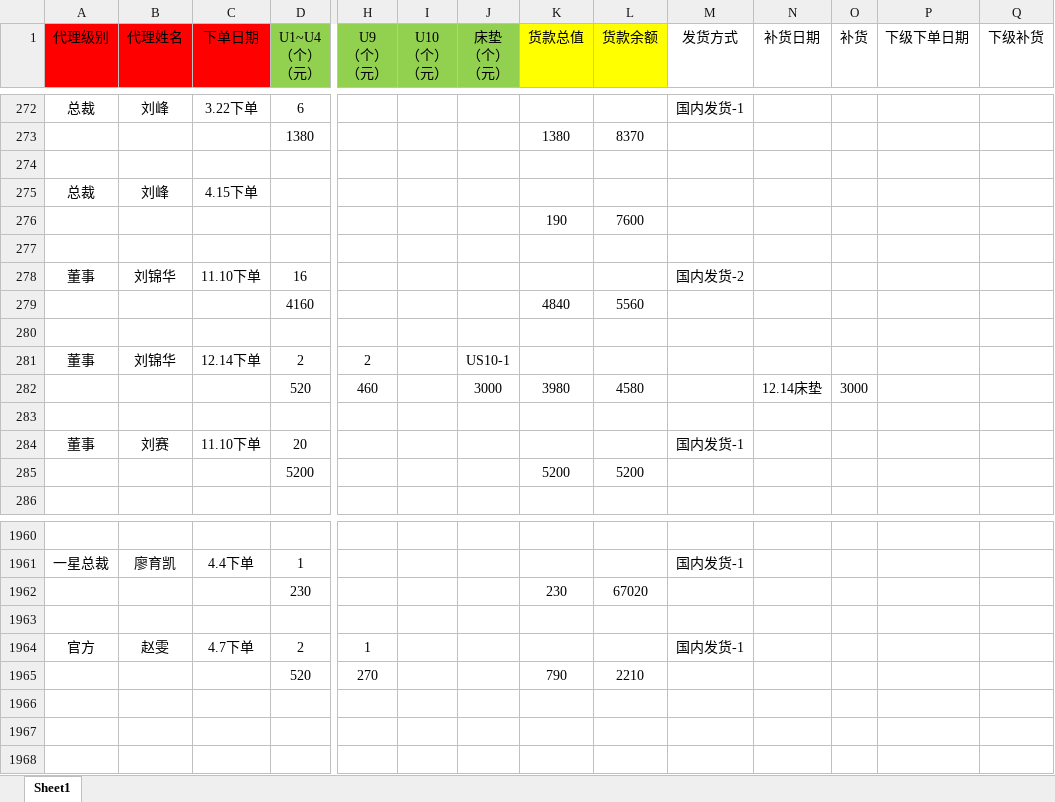
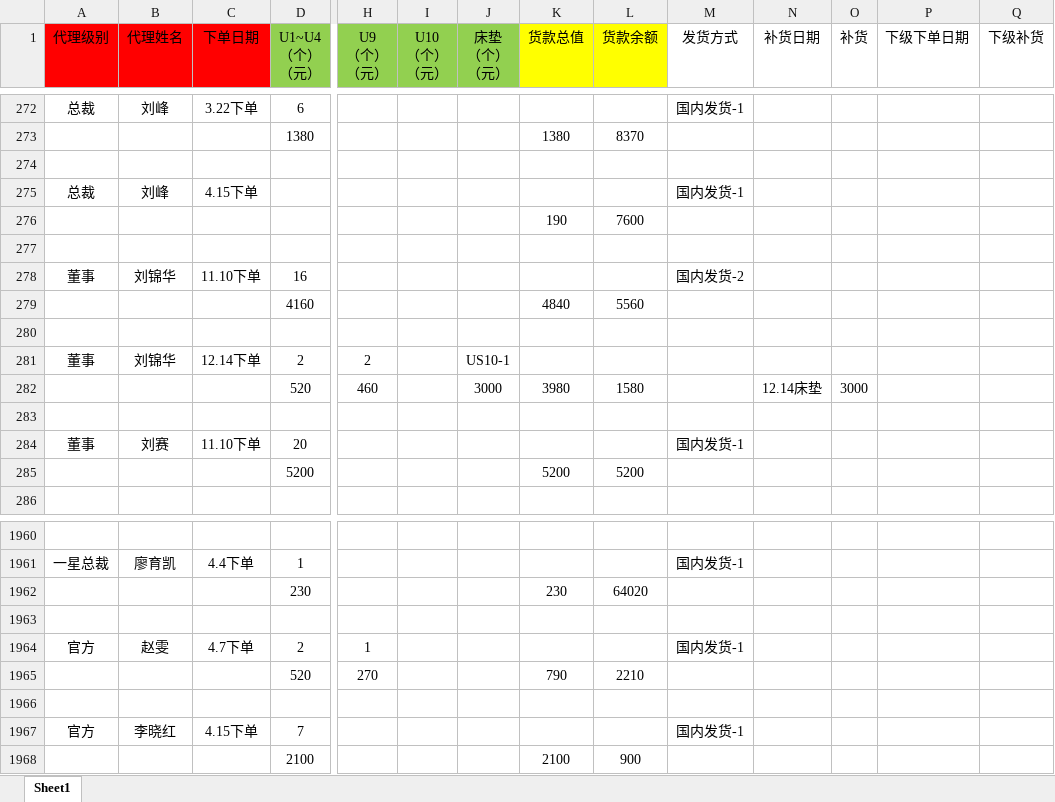
Before and after one commit to uoolatex/file, an Excel workbook: 客户资金明细(更新4.15).xlsx, sheet Sheet1, drawn as a sheet; only a part is shown, gaps mark what is left out; values as stored, in another font and other column widths than the file's, no borders; charts and pictures not drawn; rows hold the shown columns only; the diff names each change by its address in the sheet, - before the commit and + after, or states it on an @@ line.

```diff
--- a/客户资金明细(更新4.15).xlsx (sheet Sheet1)
+++ b/客户资金明细(更新4.15).xlsx (sheet Sheet1)
-M275 (发货方式): (empty)
+M275 (发货方式): 国内发货-1
-L282 (货款余额): 4580
+L282 (货款余额): 1580
-L1962 (货款余额): 67020
+L1962 (货款余额): 64020
+row 1966: (empty)
+row 1967: 官方 | 李晓红 | 4.15下单 | 7 |  |  |  |  |  | 国内发货-1
+row 1968:  |  |  | 2100 |  |  |  | 2100 | 900
```
Also changed, not shown: 4月/4月份客户发货需求(4.15).xlsx, 4月/4月份运费表(4.15).xlsx, 16 other files.
